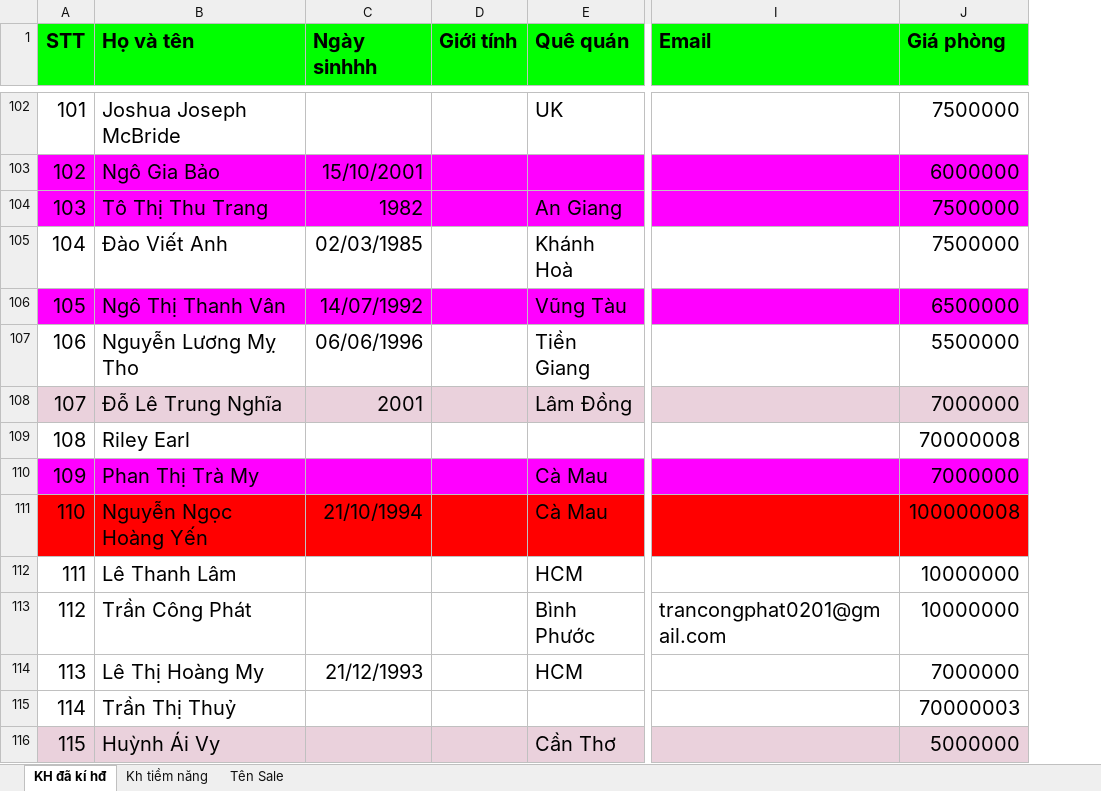
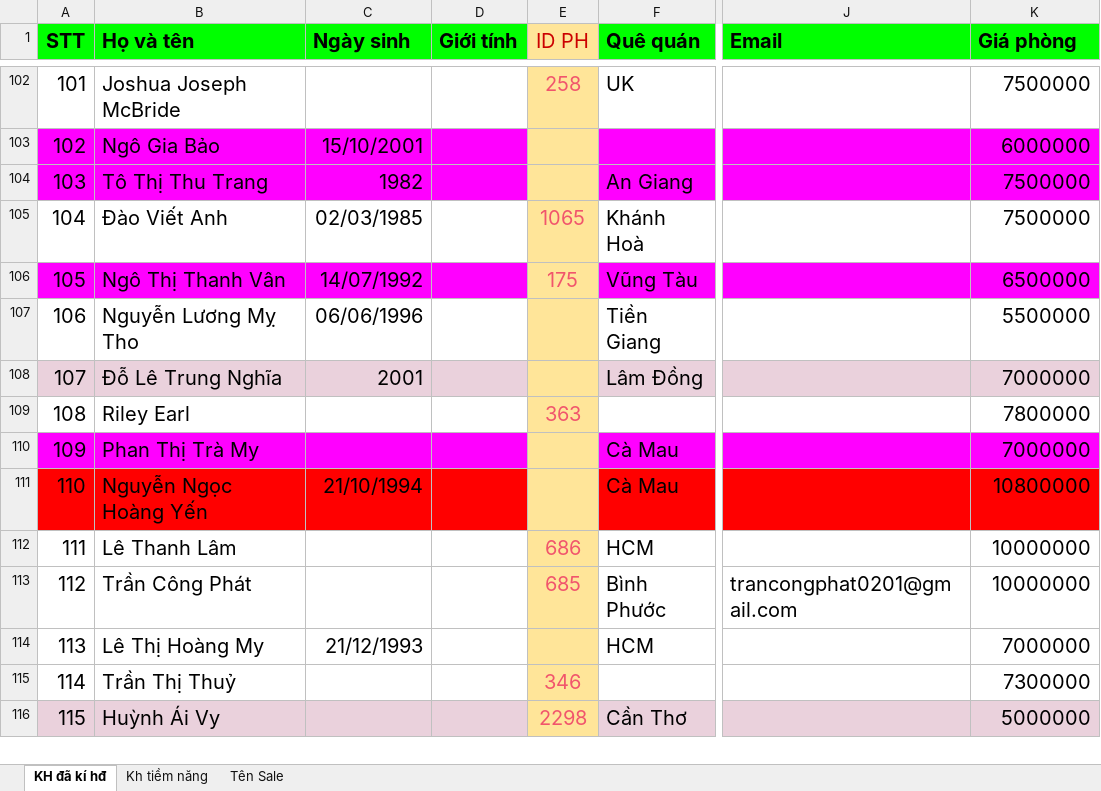
Before and after one commit to banhmioopla/gh.sinva.vn, an Excel workbook: documents/DSKH-SINVA-2020.xlsx, sheet KH đã kí hđ, drawn as a sheet; only a part is shown, gaps mark what is left out; values as stored, in another font and other column widths than the file's, no borders; addresses are those after the commit; the diff covers the shown part only; the diff names each change by its address in the sheet, - before the commit and + after, or states it on an @@ line.

```diff
--- a/documents/DSKH-SINVA-2020.xlsx (sheet KH đã kí hđ)
+++ b/documents/DSKH-SINVA-2020.xlsx (sheet KH đã kí hđ)
+column E (ID PH), rows 102-116: 258 |  |  | 1065 | 175 |  |  | 363 |  |  | 686 | 685 |  | 346 | 2298
-C1: Ngày sinhhh
+C1: Ngày sinh
-K109 (Giá phòng): 70000008
+K109 (Giá phòng): 7800000
-K111 (Giá phòng): 100000008
+K111 (Giá phòng): 10800000
-K115 (Giá phòng): 70000003
+K115 (Giá phòng): 7300000
```
Also changed, not shown: 65 edited cells elsewhere in this sheet, 3 other files.
